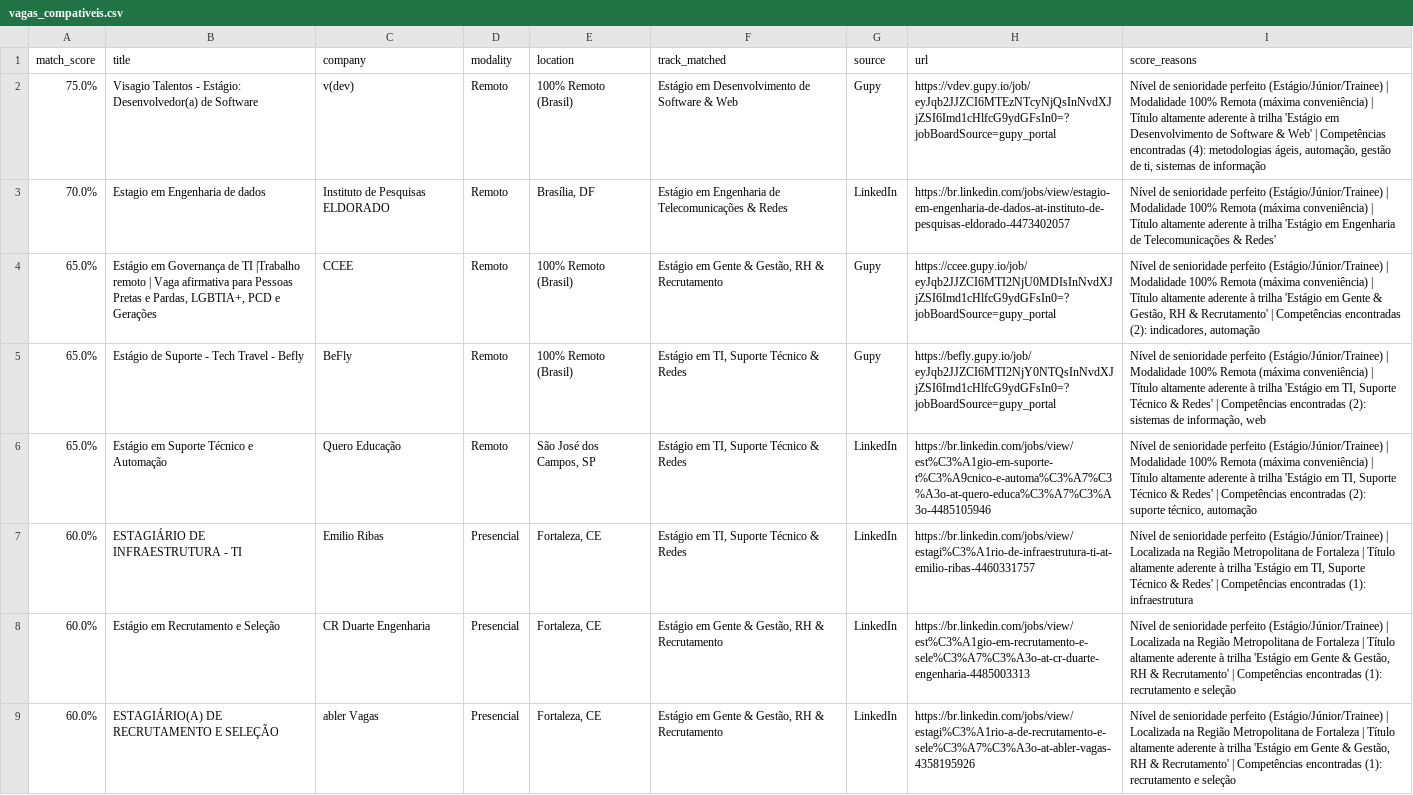
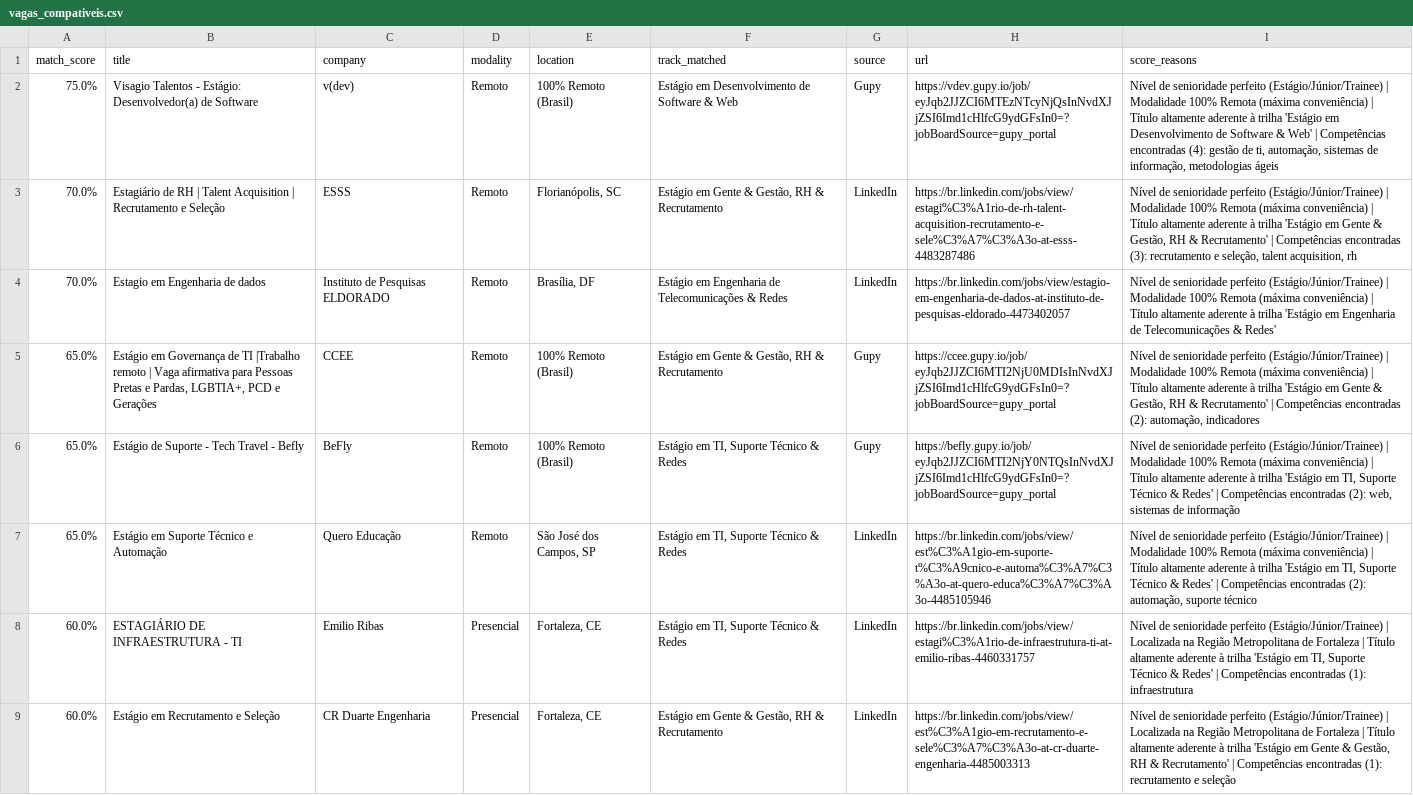
Before and after one commit to Loogan23/LoganJobRadar, a CSV file: output/vagas_compativeis.csv, drawn as a sheet; only a part is shown; the shorter side is filled out with more unchanged rows; the diff covers the shown part only.

```diff
--- a/output/vagas_compativeis.csv
+++ b/output/vagas_compativeis.csv
@@ -1,7 +1,8 @@
 match_score,title,company,modality,location,track_matched,source,url,score_reasons
-75.0%,Visagio Talentos - Estágio: Desenvolvedor(a) de Software,v(dev),Remoto,100% Remoto (Brasil),Estágio em Desenvolvimento de Software & Web,Gupy,https://vdev.gupy.io/job/eyJqb2JJZCI6MTEzNTcyNjQsInNvdXJjZSI6Imd1cHlfcG9ydGFsIn0=?jobBoardSource=gupy_portal,"Nível de senioridade perfeito (Estágio/Júnior/Trainee) | Modalidade 100% Remota (máxima conveniência) | Título altamente aderente à trilha 'Estágio em Desenvolvimento de Software & Web' | Competências encontradas (4): metodologias ágeis, automação, gestão de ti, sistemas de informação"
+75.0%,Visagio Talentos - Estágio: Desenvolvedor(a) de Software,v(dev),Remoto,100% Remoto (Brasil),Estágio em Desenvolvimento de Software & Web,Gupy,https://vdev.gupy.io/job/eyJqb2JJZCI6MTEzNTcyNjQsInNvdXJjZSI6Imd1cHlfcG9ydGFsIn0=?jobBoardSource=gupy_portal,"Nível de senioridade perfeito (Estágio/Júnior/Trainee) | Modalidade 100% Remota (máxima conveniência) | Título altamente aderente à trilha 'Estágio em Desenvolvimento de Software & Web' | Competências encontradas (4): gestão de ti, automação, sistemas de informação, metodologias ágeis"
+70.0%,Estagiário de RH | Talent Acquisition | Recrutamento e Seleção,ESSS,Remoto,"Florianópolis, SC","Estágio em Gente & Gestão, RH & Recrutamento",LinkedIn,https://br.linkedin.com/jobs/view/estagi%C3%A1rio-de-rh-talent-acquisition-recrutamento-e-sele%C3%A7%C3%A3o-at-esss-4483287486,"Nível de senioridade perfeito (Estágio/Júnior/Trainee) | Modalidade 100% Remota (máxima conveniência) | Título altamente aderente à trilha 'Estágio em Gente & Gestão, RH & Recrutamento' | Competências encontradas (3): recrutamento e seleção, talent acquisition, rh"
 70.0%,Estagio em Engenharia de dados,Instituto de Pesquisas ELDORADO,Remoto,"Brasília, DF",Estágio em Engenharia de Telecomunicações & Redes,LinkedIn,https://br.linkedin.com/jobs/view/estagio-em-engenharia-de-dados-at-instituto-de-pesquisas-eldorado-4473402057,Nível de senioridade perfeito (Estágio/Júnior/Trainee) | Modalidade 100% Remota (máxima conveniência) | Título altamente aderente à trilha 'Estágio em Engenharia de Telecomunicações & Redes'
-65.0%,"Estágio em Governança de TI  |Trabalho remoto | Vaga afirmativa para Pessoas Pretas e Pardas, LGBTIA+, PCD e Gerações",CCEE,Remoto,100% Remoto (Brasil),"Estágio em Gente & Gestão, RH & Recrutamento",Gupy,https://ccee.gupy.io/job/eyJqb2JJZCI6MTI2NjU0MDIsInNvdXJjZSI6Imd1cHlfcG9ydGFsIn0=?jobBoardSource=gupy_portal,"Nível de senioridade perfeito (Estágio/Júnior/Trainee) | Modalidade 100% Remota (máxima conveniência) | Título altamente aderente à trilha 'Estágio em Gente & Gestão, RH & Recrutamento' | Competências encontradas (2): indicadores, automação"
-65.0%,Estágio de Suporte - Tech Travel - Befly,BeFly,Remoto,100% Remoto (Brasil),"Estágio em TI, Suporte Técnico & Redes",Gupy,https://befly.gupy.io/job/eyJqb2JJZCI6MTI2NjY0NTQsInNvdXJjZSI6Imd1cHlfcG9ydGFsIn0=?jobBoardSource=gupy_portal,"Nível de senioridade perfeito (Estágio/Júnior/Trainee) | Modalidade 100% Remota (máxima conveniência) | Título altamente aderente à trilha 'Estágio em TI, Suporte Técnico & Redes' | Competências encontradas (2): sistemas de informação, web"
-65.0%,Estágio em Suporte Técnico e Automação,Quero Educação,Remoto,"São José dos Campos, SP","Estágio em TI, Suporte Técnico & Redes",LinkedIn,https://br.linkedin.com/jobs/view/est%C3%A1gio-em-suporte-t%C3%A9cnico-e-automa%C3%A7%C3%A3o-at-quero-educa%C3%A7%C3%A3o-4485105946,"Nível de senioridade perfeito (Estágio/Júnior/Trainee) | Modalidade 100% Remota (máxima conveniência) | Título altamente aderente à trilha 'Estágio em TI, Suporte Técnico & Redes' | Competências encontradas (2): suporte técnico, automação"
+65.0%,"Estágio em Governança de TI  |Trabalho remoto | Vaga afirmativa para Pessoas Pretas e Pardas, LGBTIA+, PCD e Gerações",CCEE,Remoto,100% Remoto (Brasil),"Estágio em Gente & Gestão, RH & Recrutamento",Gupy,https://ccee.gupy.io/job/eyJqb2JJZCI6MTI2NjU0MDIsInNvdXJjZSI6Imd1cHlfcG9ydGFsIn0=?jobBoardSource=gupy_portal,"Nível de senioridade perfeito (Estágio/Júnior/Trainee) | Modalidade 100% Remota (máxima conveniência) | Título altamente aderente à trilha 'Estágio em Gente & Gestão, RH & Recrutamento' | Competências encontradas (2): automação, indicadores"
+65.0%,Estágio de Suporte - Tech Travel - Befly,BeFly,Remoto,100% Remoto (Brasil),"Estágio em TI, Suporte Técnico & Redes",Gupy,https://befly.gupy.io/job/eyJqb2JJZCI6MTI2NjY0NTQsInNvdXJjZSI6Imd1cHlfcG9ydGFsIn0=?jobBoardSource=gupy_portal,"Nível de senioridade perfeito (Estágio/Júnior/Trainee) | Modalidade 100% Remota (máxima conveniência) | Título altamente aderente à trilha 'Estágio em TI, Suporte Técnico & Redes' | Competências encontradas (2): web, sistemas de informação"
+65.0%,Estágio em Suporte Técnico e Automação,Quero Educação,Remoto,"São José dos Campos, SP","Estágio em TI, Suporte Técnico & Redes",LinkedIn,https://br.linkedin.com/jobs/view/est%C3%A1gio-em-suporte-t%C3%A9cnico-e-automa%C3%A7%C3%A3o-at-quero-educa%C3%A7%C3%A3o-4485105946,"Nível de senioridade perfeito (Estágio/Júnior/Trainee) | Modalidade 100% Remota (máxima conveniência) | Título altamente aderente à trilha 'Estágio em TI, Suporte Técnico & Redes' | Competências encontradas (2): automação, suporte técnico"
 60.0%,ESTAGIÁRIO DE INFRAESTRUTURA - TI,Emilio Ribas,Presencial,"Fortaleza, CE","Estágio em TI, Suporte Técnico & Redes",LinkedIn,https://br.linkedin.com/jobs/view/estagi%C3%A1rio-de-infraestrutura-ti-at-emilio-ribas-4460331757,"Nível de senioridade perfeito (Estágio/Júnior/Trainee) | Localizada na Região Metropolitana de Fortaleza | Título altamente aderente à trilha 'Estágio em TI, Suporte Técnico & Redes' | Competências encontradas (1): infraestrutura"
```
Also changed, not shown: 4 added rows, 8 removed rows and 12 edited cells elsewhere in this file, 1 other file.
